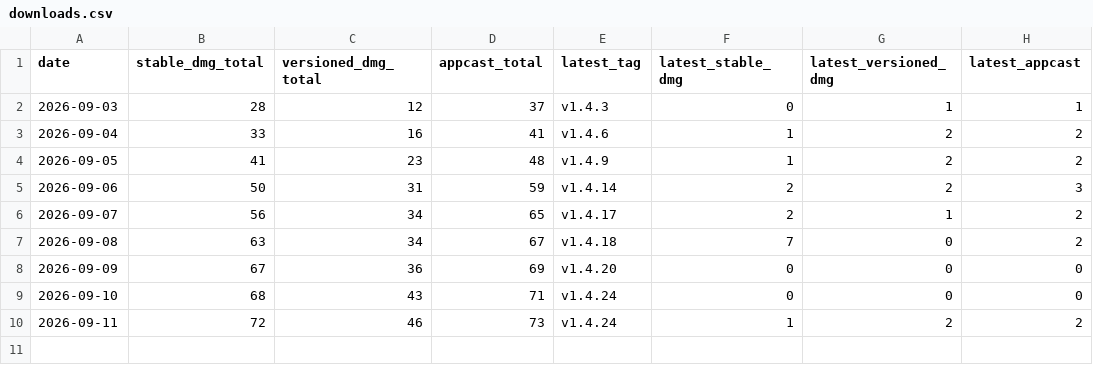
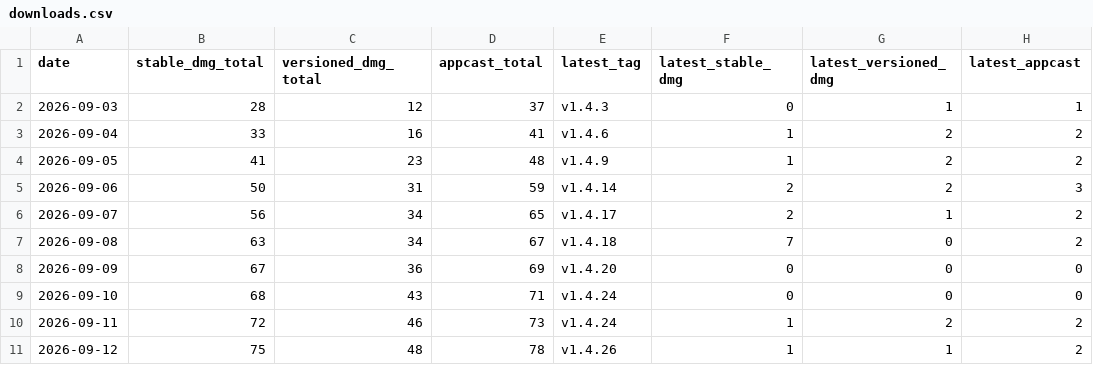
Before and after one commit to ayman3000/naseem-app, a CSV file: stats/downloads.csv, drawn as a sheet; the diff names each change by its address in the sheet, - before the commit and + after, or states it on an @@ line.

```diff
--- a/stats/downloads.csv
+++ b/stats/downloads.csv
+row 11: 2026-09-12 | 75 | 48 | 78 | v1.4.26 | 1 | 1 | 2
```
